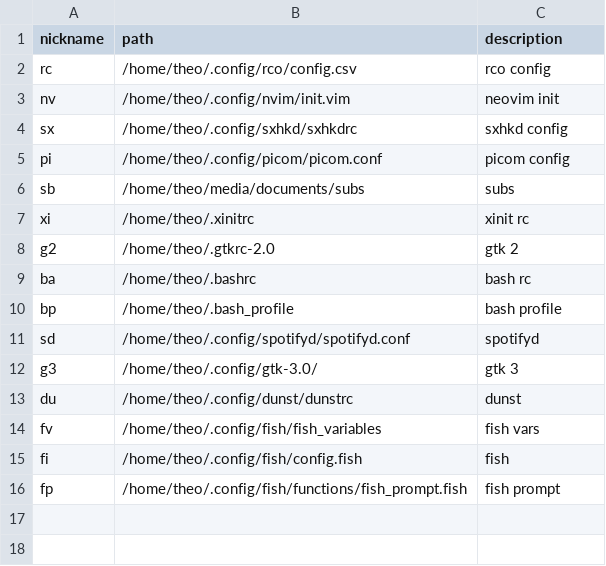
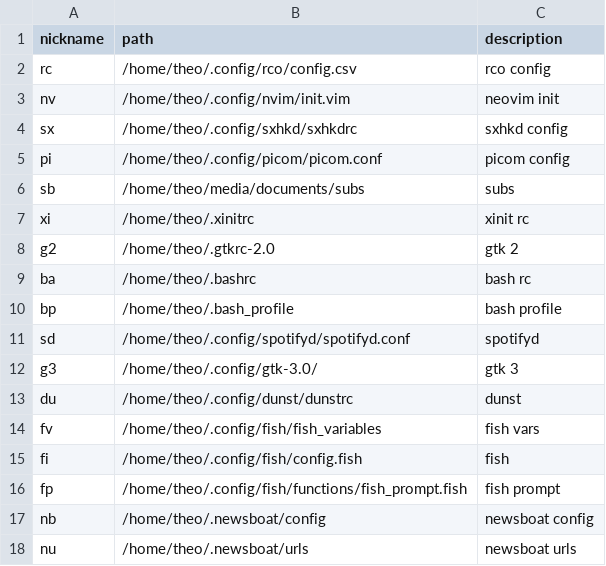
Before and after one commit to tteeoo/usr, a CSV file: .config/rco/objects.csv, drawn as a sheet.

Commit message:
Add newsboat

```diff
--- a/.config/rco/objects.csv
+++ b/.config/rco/objects.csv
@@ -16 +16,3 @@ fi,/home/theo/.config/fish/config.fish,fish
 fp,/home/theo/.config/fish/functions/fish_prompt.fish,fish prompt
+nb,/home/theo/.newsboat/config,newsboat config
+nu,/home/theo/.newsboat/urls,newsboat urls
```
Also changed, not shown: 3 other files.
